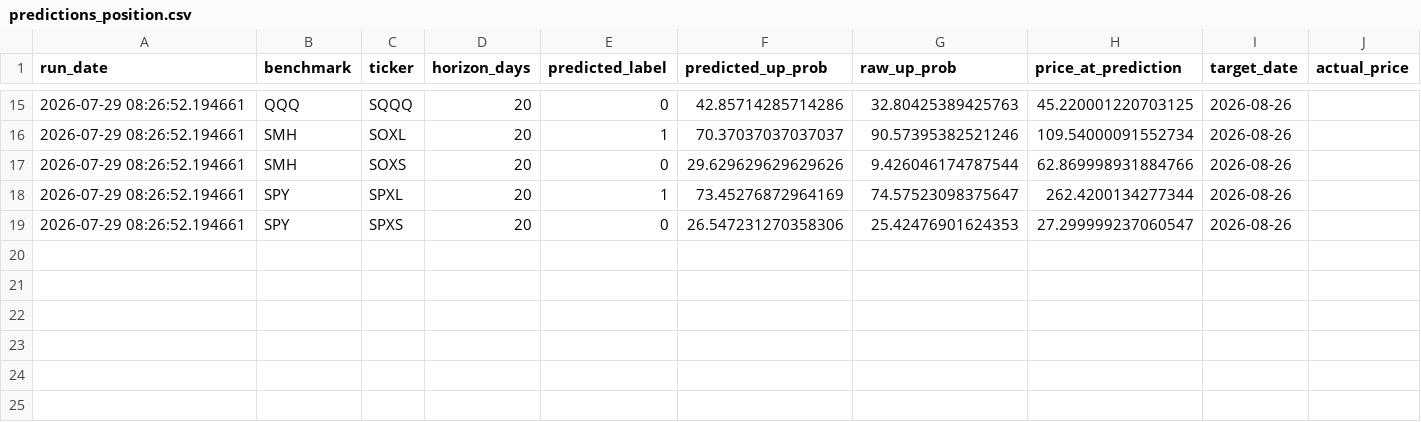
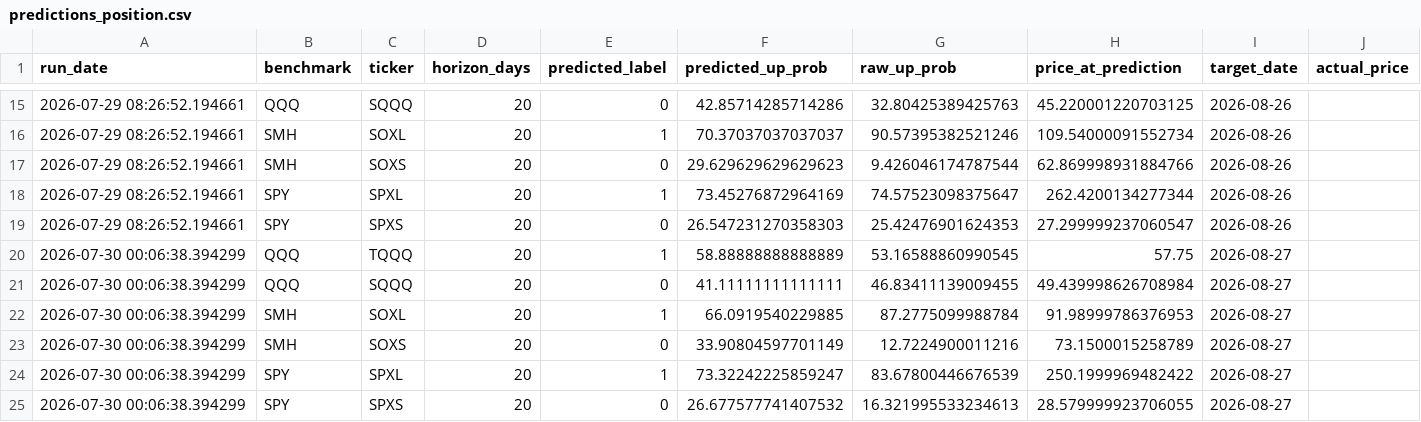
Before and after one commit to Battery2X/battery-predictor, a CSV file: logs/predictions_position.csv, drawn as a sheet; only a part is shown, gaps mark what is left out; rows hold the shown columns only; the diff names each change by its address in the sheet, - before the commit and + after, or states it on an @@ line.

```diff
--- a/logs/predictions_position.csv
+++ b/logs/predictions_position.csv
-F17 (predicted_up_prob): 29.629629629629626
+F17 (predicted_up_prob): 29.629629629629623
-F19 (predicted_up_prob): 26.547231270358306
+F19 (predicted_up_prob): 26.547231270358303
+row 20: 2026-07-30 00:06:38.394299 | QQQ | TQQQ | 20 | 1 | 58.88888888888889 | 53.16588860990545 | 57.75 | 2026-08-27
+row 21: 2026-07-30 00:06:38.394299 | QQQ | SQQQ | 20 | 0 | 41.11111111111111 | 46.83411139009455 | 49.439998626708984 | 2026-08-27
+row 22: 2026-07-30 00:06:38.394299 | SMH | SOXL | 20 | 1 | 66.0919540229885 | 87.2775099988784 | 91.98999786376953 | 2026-08-27
+row 23: 2026-07-30 00:06:38.394299 | SMH | SOXS | 20 | 0 | 33.90804597701149 | 12.7224900011216 | 73.1500015258789 | 2026-08-27
+row 24: 2026-07-30 00:06:38.394299 | SPY | SPXL | 20 | 1 | 73.32242225859247 | 83.67800446676539 | 250.1999969482422 | 2026-08-27
+row 25: 2026-07-30 00:06:38.394299 | SPY | SPXS | 20 | 0 | 26.677577741407532 | 16.321995533234613 | 28.579999923706055 | 2026-08-27
```
Also changed, not shown: logs/predictions_scalp.csv, logs/predictions_swing.csv.
